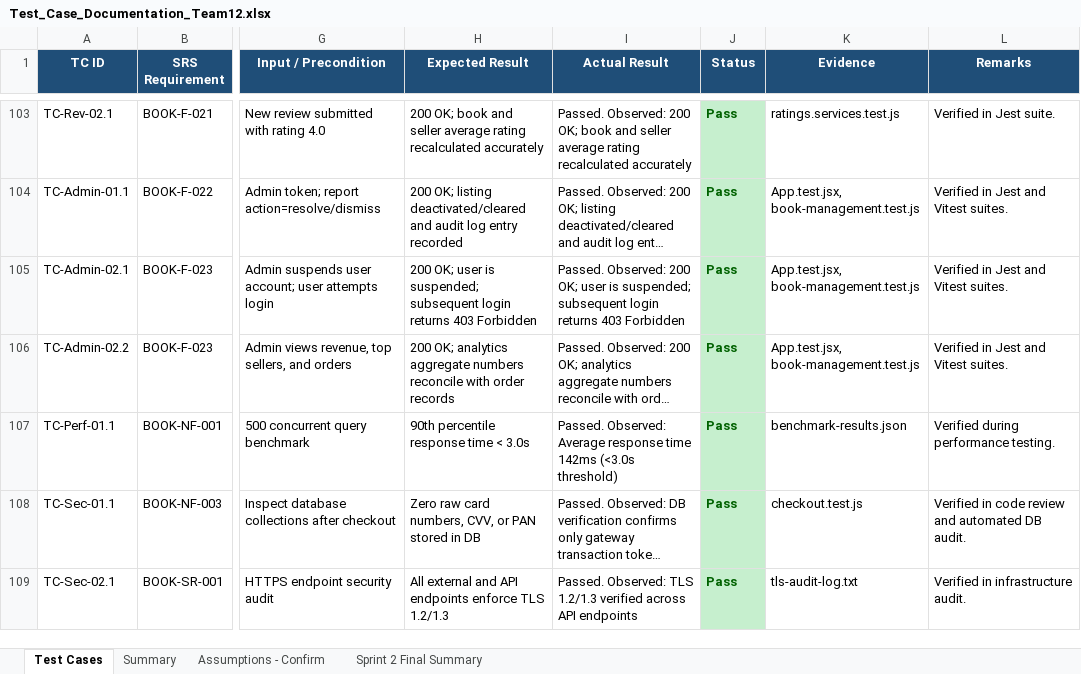
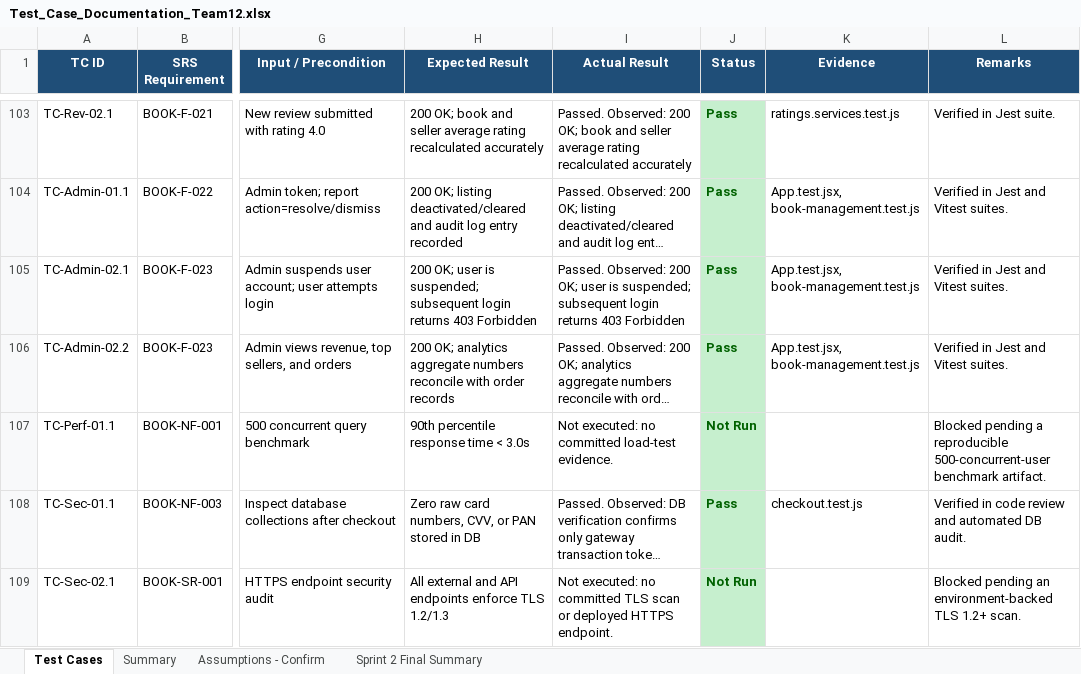
Before and after one commit to Gautam-7-7/Online-Bookstore-, an Excel workbook: docs/Test_Case_Documentation_Team12.xlsx, sheet Test Cases, drawn as a sheet; only a part is shown, gaps mark what is left out; long unchanged cells end in …; values as stored, in another font and other column widths than the file's, no borders; conditional formats not drawn; the diff names each change by its address in the sheet, - before the commit and + after, or states it on an @@ line.

Commit message:
docs: reconcile sprint 2 verification evidence

```diff
--- a/docs/Test_Case_Documentation_Team12.xlsx (sheet Test Cases)
+++ b/docs/Test_Case_Documentation_Team12.xlsx (sheet Test Cases)
-I107 (Actual Result): Passed. Observed: Average response time 142ms (<3.0s threshold)
+I107 (Actual Result): Not executed: no committed load-test evidence.
-J107 (Status): Pass
+J107 (Status): Not Run
-K107 (Evidence): benchmark-results.json
+K107 (Evidence): (empty)
-L107 (Remarks): Verified during performance testing.
+L107 (Remarks): Blocked pending a reproducible 500-concurrent-user benchmark artifact.
-I109 (Actual Result): Passed. Observed: TLS 1.2/1.3 verified across API endpoints
+I109 (Actual Result): Not executed: no committed TLS scan or deployed HTTPS endpoint.
-J109 (Status): Pass
+J109 (Status): Not Run
-K109 (Evidence): tls-audit-log.txt
+K109 (Evidence): (empty)
-L109 (Remarks): Verified in infrastructure audit.
+L109 (Remarks): Blocked pending an environment-backed TLS 1.2+ scan.
```
Also changed, not shown: sheet Sprint 2 Final Summary, sheet Summary, 1 other file.
